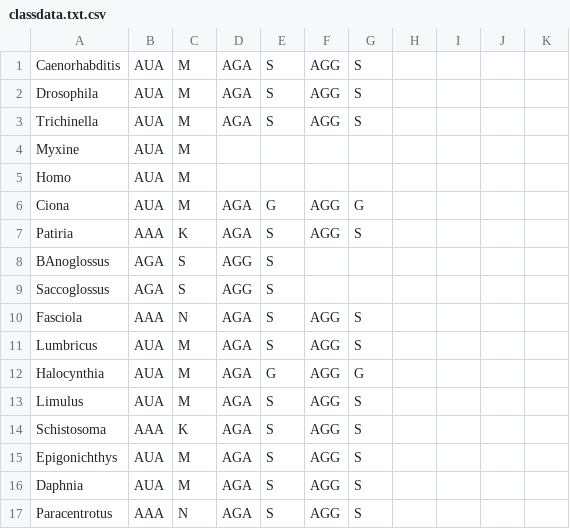
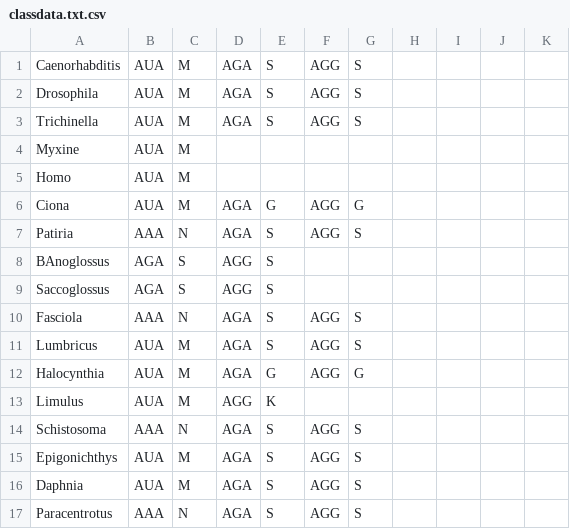
Before and after one commit to UdeM-LBIT/CoreTracker, a CSV file: data/input/classdata.txt.csv, drawn as a sheet; only a part is shown.

```diff
--- a/data/input/classdata.txt.csv
+++ b/data/input/classdata.txt.csv
@@ -6,3 +6,3 @@ Homo,AUA,M,,,,,,,,
 Ciona,AUA,M,AGA,G,AGG,G,,,,
-Patiria,AAA,K,AGA,S,AGG,S,,,,
+Patiria,AAA,N,AGA,S,AGG,S,,,,
 BAnoglossus,AGA,S,AGG,S,,,,,,
@@ -12,4 +12,4 @@ Lumbricus,AUA,M,AGA,S,AGG,S,,,,
 Halocynthia,AUA,M,AGA,G,AGG,G,,,,
-Limulus,AUA,M,AGA,S,AGG,S,,,,
-Schistosoma,AAA,K,AGA,S,AGG,S,,,,
+Limulus,AUA,M,AGG,K,,,,,,
+Schistosoma,AAA,N,AGA,S,AGG,S,,,,
 Epigonichthys,AUA,M,AGA,S,AGG,S,,,,
```
Also changed, not shown: 14 other files.
